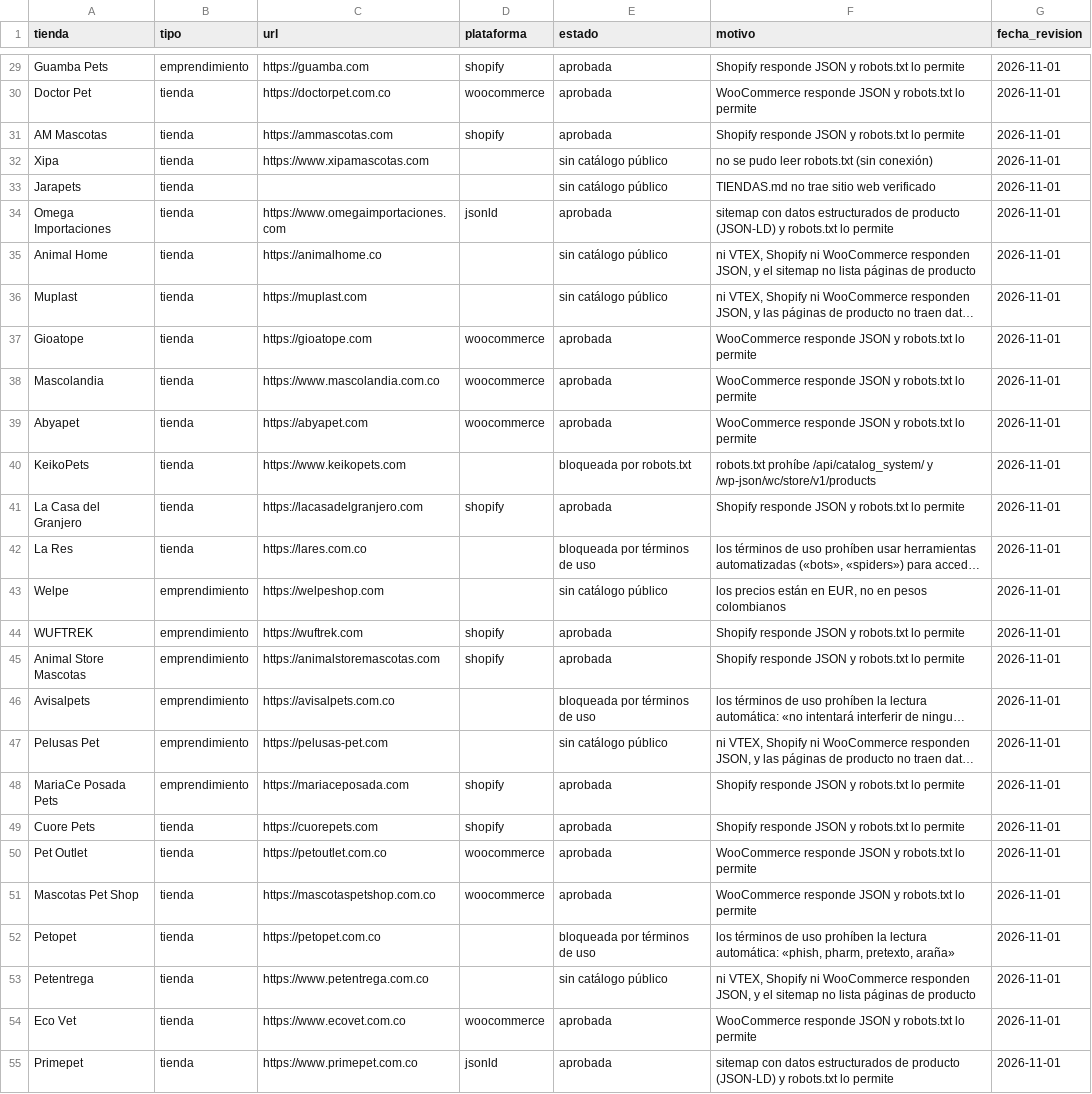
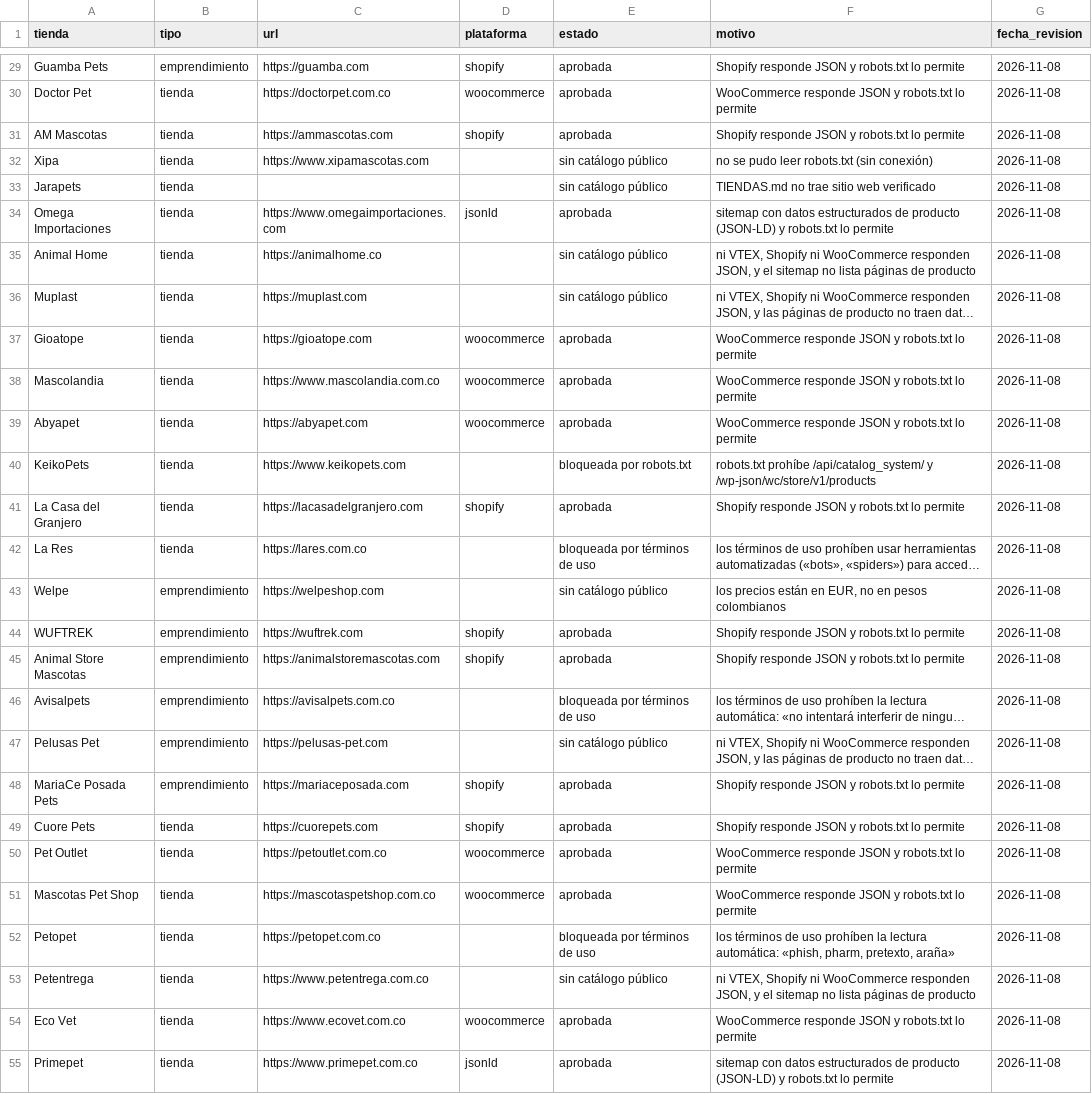
Before and after one commit to alejandragargom05-tech/mercado-de-las-huellas, a CSV file: data/tiendas.csv, drawn as a sheet; only a part is shown, gaps mark what is left out; long unchanged cells end in …; the diff covers the shown part only; the diff names each change by its address in the sheet, - before the commit and + after, or states it on an @@ line.

```diff
--- a/data/tiendas.csv
+++ b/data/tiendas.csv
-G29:G55 (fecha_revision): 2026-11-01
+G29:G55 (fecha_revision): 2026-11-08
```
Also changed, not shown: 28 edited cells elsewhere in this file, data/tiendas-candidatas.csv.
